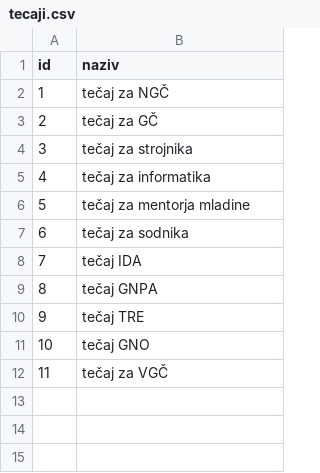
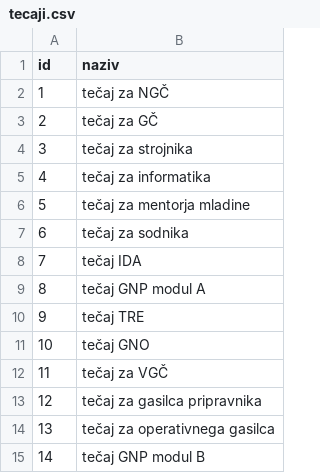
Before and after one commit to PecnikL/GasilskaBrigada, a CSV file: podatki/tecaji.csv, drawn as a sheet.

```diff
--- a/podatki/tecaji.csv
+++ b/podatki/tecaji.csv
@@ -8,3 +8,3 @@
 7,tečaj IDA
-8,tečaj GNPA
+8,tečaj GNP modul A
 9,tečaj TRE
@@ -12 +12,4 @@
 11,tečaj za VGČ
+12,tečaj za gasilca pripravnika
+13,tečaj za operativnega gasilca
+14,tečaj GNP modul B
```
Also changed, not shown: podatki/clan.csv, podatki/intervencija.csv, 1 other file.
